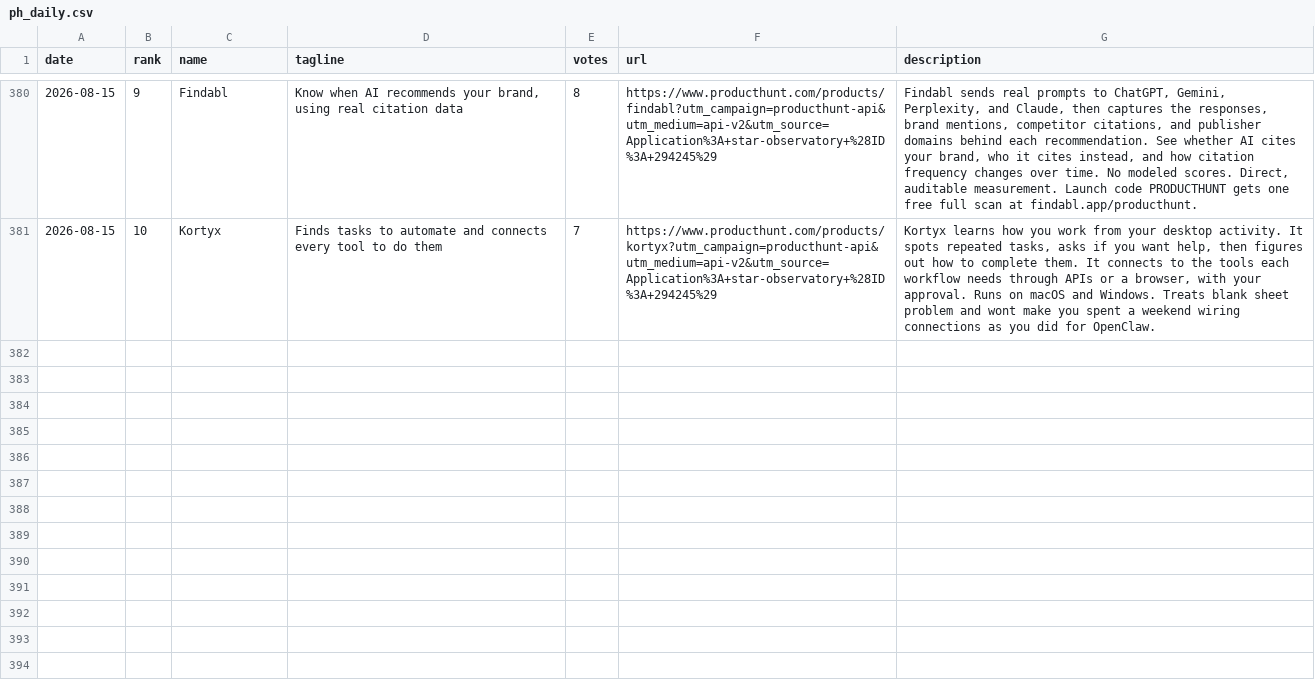
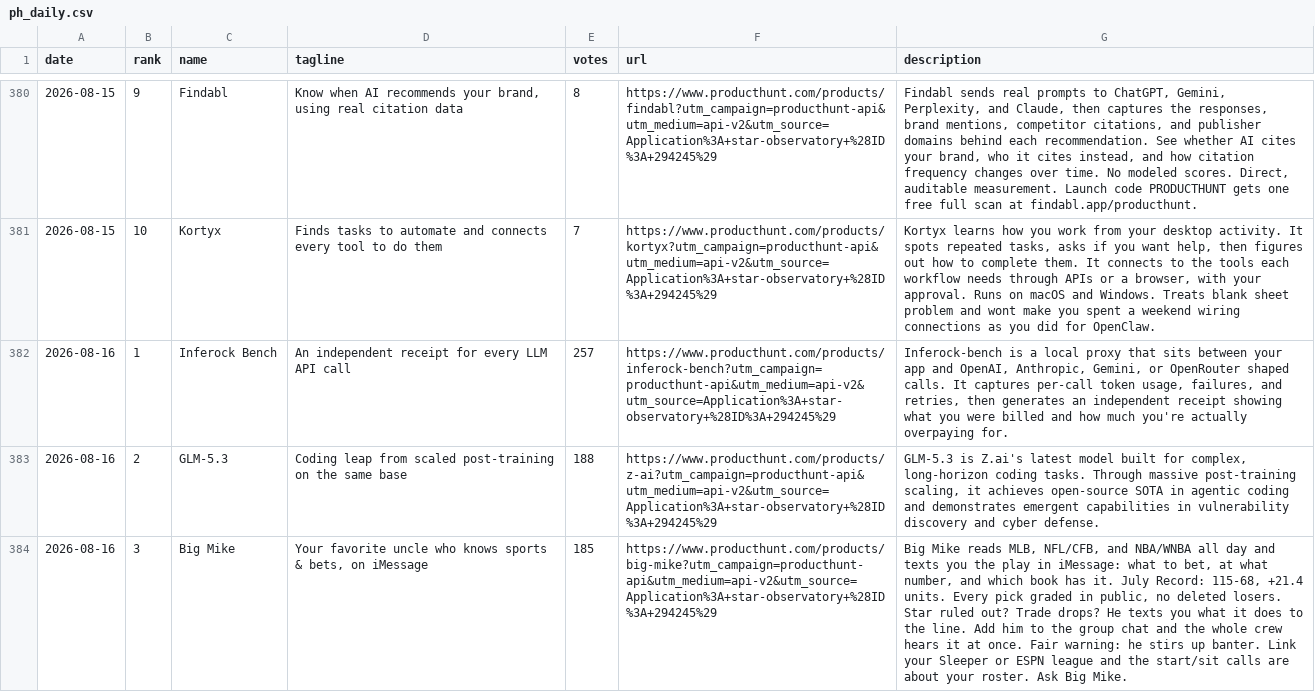
Before and after one commit to FunnymeowwooV0/star-observatory, a CSV file: data/ph_daily.csv, drawn as a sheet; only a part is shown, gaps mark what is left out; the diff covers the shown part only; the diff names each change by its address in the sheet, - before the commit and + after, or states it on an @@ line.

```diff
--- a/data/ph_daily.csv
+++ b/data/ph_daily.csv
+row 382: 2026-08-16 | 1 | Inferock Bench | An independent receipt for every LLM API call | 257 | https://www.producthunt.com/products/inferock-bench?utm_campaign=producthunt-api&utm_medium=api-v2&utm_source=Application%3A+star-observatory+%28ID%3A+294245%29 | Inferock-bench is a local proxy that sits between your app and OpenAI, Anthropic, Gemini, or OpenRouter shaped calls. It captures per-call token usage, failures, and retries, then generates an independent receipt showing what you were billed and how much you're actually overpaying for.
+row 383: 2026-08-16 | 2 | GLM-5.3 | Coding leap from scaled post-training on the same base | 188 | https://www.producthunt.com/products/z-ai?utm_campaign=producthunt-api&utm_medium=api-v2&utm_source=Application%3A+star-observatory+%28ID%3A+294245%29 | GLM-5.3 is Z.ai's latest model built for complex, long-horizon coding tasks. Through massive post-training scaling, it achieves open-source SOTA in agentic coding and demonstrates emergent capabilities in vulnerability discovery and cyber defense.
+row 384: 2026-08-16 | 3 | Big Mike | Your favorite uncle who knows sports & bets, on iMessage | 185 | https://www.producthunt.com/products/big-mike?utm_campaign=producthunt-api&utm_medium=api-v2&utm_source=Application%3A+star-observatory+%28ID%3A+294245%29 | Big Mike reads MLB, NFL/CFB, and NBA/WNBA all day and texts you the play in iMessage: what to bet, at what number, and which book has it. July Record: 115-68, +21.4 units. Every pick graded in public, no deleted losers. Star ruled out? Trade drops? He texts you what it does to the line. Add him to the group chat and the whole crew hears it at once. Fair warning: he stirs up banter. Link your Sleeper or ESPN league and the start/sit calls are about your roster. Ask Big Mike.
```
Also changed, not shown: 7 added rows elsewhere in this file, data/github_daily.csv, data/hf_trending.csv, 7 other files.
